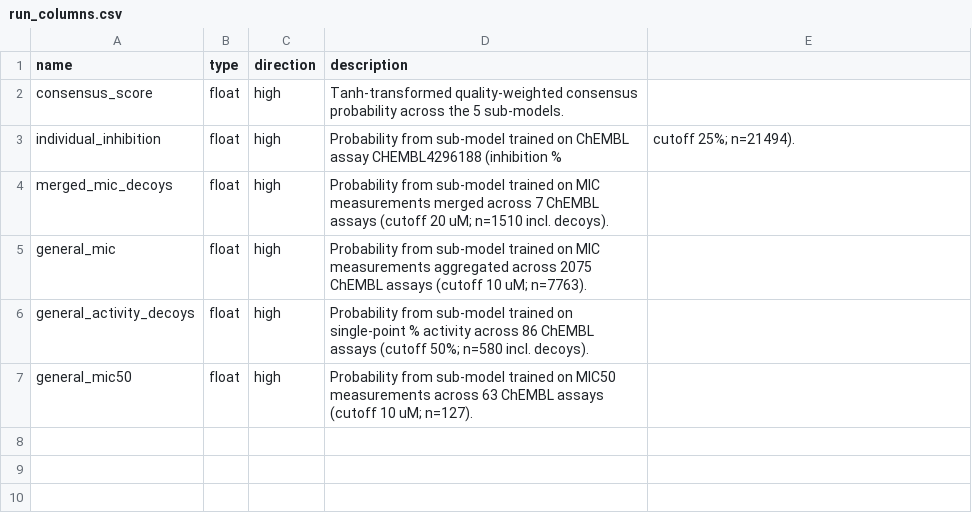
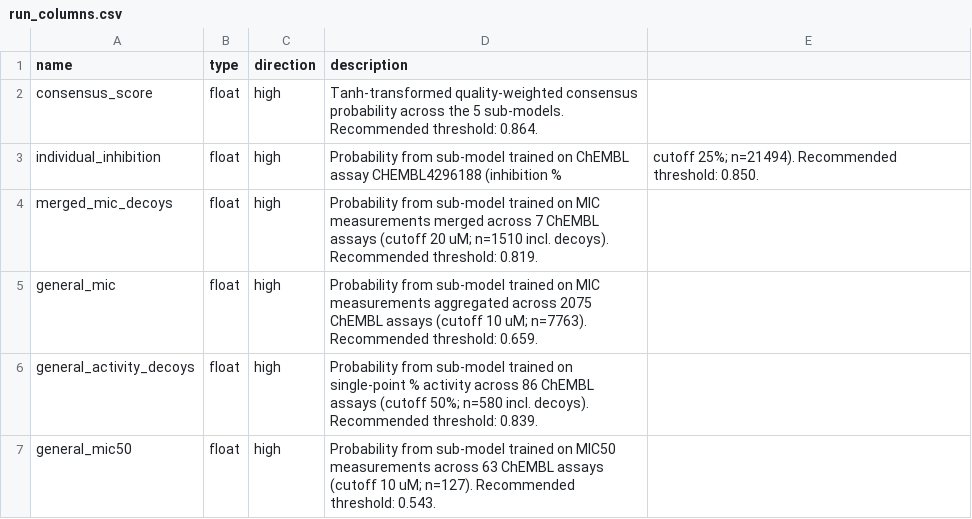
Before and after one commit to ersilia-os/eos21dr, a CSV file: model/framework/columns/run_columns.csv, drawn as a sheet.

```diff
--- a/model/framework/columns/run_columns.csv
+++ b/model/framework/columns/run_columns.csv
@@ -1,7 +1,7 @@
 name,type,direction,description
-consensus_score,float,high,Tanh-transformed quality-weighted consensus probability across the 5 sub-models.
-individual_inhibition,float,high,Probability from sub-model trained on ChEMBL assay CHEMBL4296188 (inhibition %, cutoff 25%; n=21494).
-merged_mic_decoys,float,high,Probability from sub-model trained on MIC measurements merged across 7 ChEMBL assays (cutoff 20 uM; n=1510 incl. decoys).
-general_mic,float,high,Probability from sub-model trained on MIC measurements aggregated across 2075 ChEMBL assays (cutoff 10 uM; n=7763).
-general_activity_decoys,float,high,Probability from sub-model trained on single-point % activity across 86 ChEMBL assays (cutoff 50%; n=580 incl. decoys).
-general_mic50,float,high,Probability from sub-model trained on MIC50 measurements across 63 ChEMBL assays (cutoff 10 uM; n=127).
+consensus_score,float,high,Tanh-transformed quality-weighted consensus probability across the 5 sub-models. Recommended threshold: 0.864.
+individual_inhibition,float,high,Probability from sub-model trained on ChEMBL assay CHEMBL4296188 (inhibition %, cutoff 25%; n=21494). Recommended threshold: 0.850.
+merged_mic_decoys,float,high,Probability from sub-model trained on MIC measurements merged across 7 ChEMBL assays (cutoff 20 uM; n=1510 incl. decoys). Recommended threshold: 0.819.
+general_mic,float,high,Probability from sub-model trained on MIC measurements aggregated across 2075 ChEMBL assays (cutoff 10 uM; n=7763). Recommended threshold: 0.659.
+general_activity_decoys,float,high,Probability from sub-model trained on single-point % activity across 86 ChEMBL assays (cutoff 50%; n=580 incl. decoys). Recommended threshold: 0.839.
+general_mic50,float,high,Probability from sub-model trained on MIC50 measurements across 63 ChEMBL assays (cutoff 10 uM; n=127). Recommended threshold: 0.543.
```
